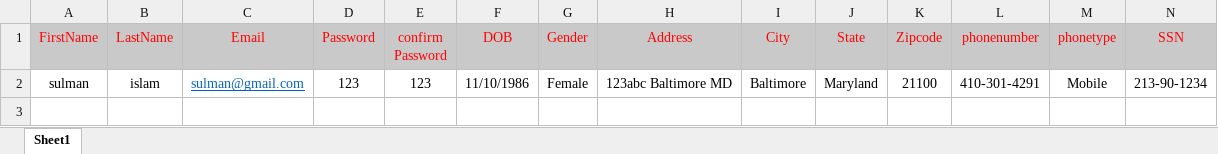
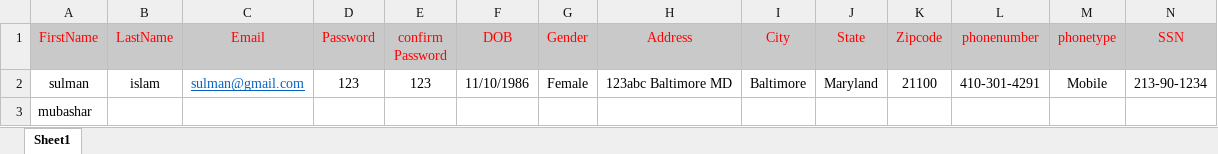
Before and after one commit to sulman121/BankOfAmerica, an Excel workbook: TEST.xlsx, sheet Sheet1, drawn as a sheet; only a part is shown; values as stored, in another font and other column widths than the file's, no borders; rows hold the shown columns only; the diff names each change by its address in the sheet, - before the commit and + after, or states it on an @@ line.

Commit message:
Add Changes

```diff
--- a/TEST.xlsx (sheet Sheet1)
+++ b/TEST.xlsx (sheet Sheet1)
+row 3: mubashar
```
